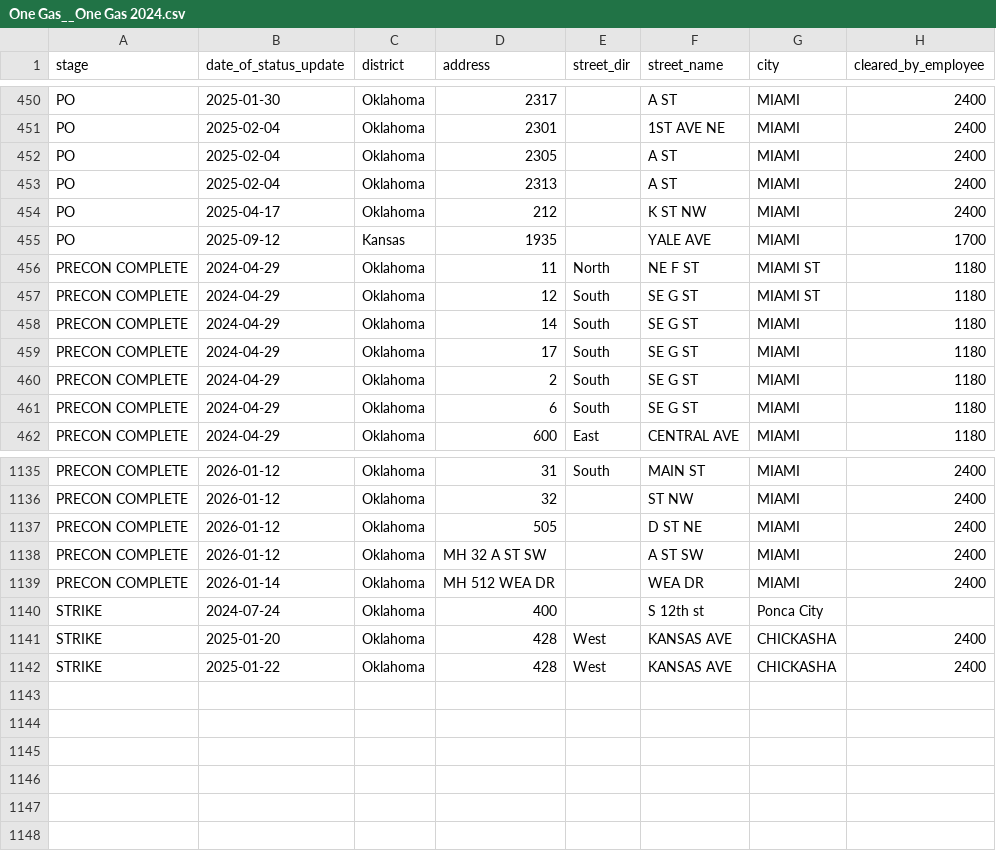
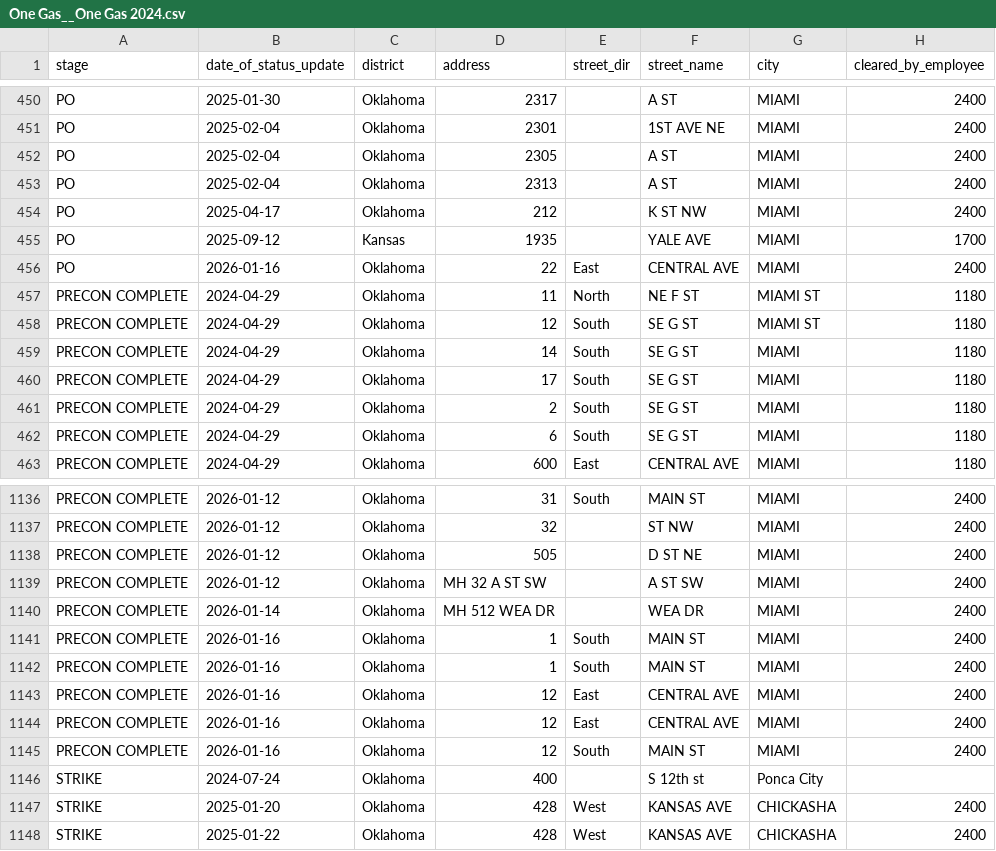
Before and after one commit to veasman/gis-data-viewer, a CSV file: data/normalized/One Gas__One Gas 2024.csv, drawn as a sheet; only a part is shown, gaps mark what is left out; the diff names each change by its address in the sheet, - before the commit and + after, or states it on an @@ line.

```diff
--- a/data/normalized/One Gas__One Gas 2024.csv
+++ b/data/normalized/One Gas__One Gas 2024.csv
+row 456: PO | 2026-01-16 | Oklahoma | 22 | East | CENTRAL AVE | MIAMI | 2400
+row 1141: PRECON COMPLETE | 2026-01-16 | Oklahoma | 1 | South | MAIN ST | MIAMI | 2400
+row 1142: PRECON COMPLETE | 2026-01-16 | Oklahoma | 1 | South | MAIN ST | MIAMI | 2400
+row 1143: PRECON COMPLETE | 2026-01-16 | Oklahoma | 12 | East | CENTRAL AVE | MIAMI | 2400
+row 1144: PRECON COMPLETE | 2026-01-16 | Oklahoma | 12 | East | CENTRAL AVE | MIAMI | 2400
+row 1145: PRECON COMPLETE | 2026-01-16 | Oklahoma | 12 | South | MAIN ST | MIAMI | 2400
```
Also changed, not shown: data/normalized/ATMOS CO__Master ATMOS CO 2023.csv, data/normalized/ATMOS KS__Master ATMOS KS 2023.csv, 1 other file.
